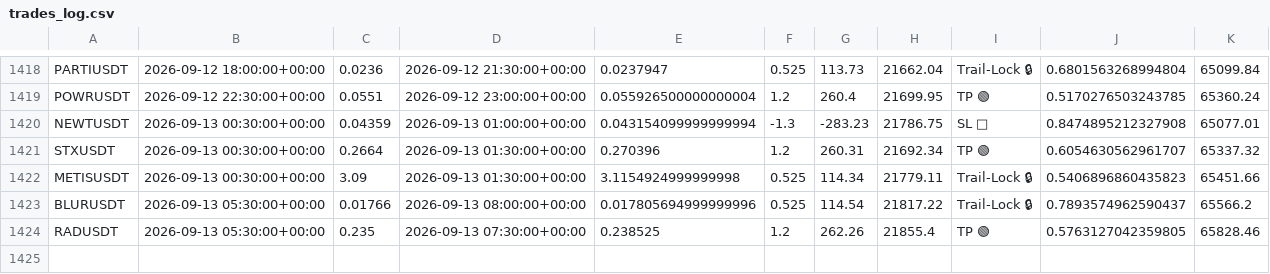
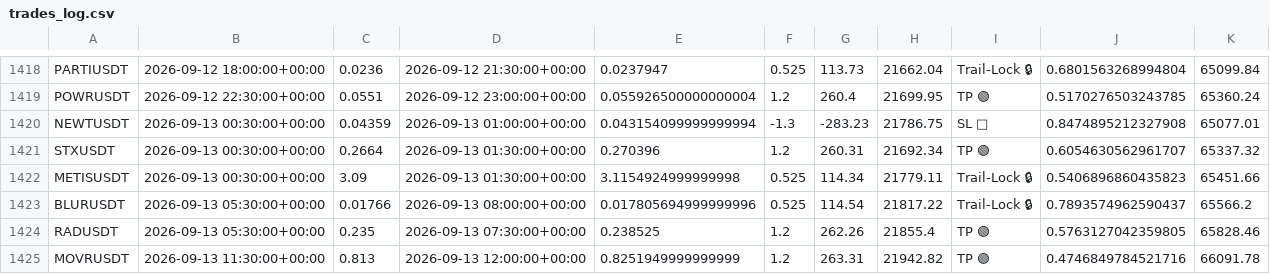
Before and after one commit to tlal1000666-ux/wurfect, a CSV file: trades_log.csv, drawn as a sheet; only a part is shown, gaps mark what is left out.

```diff
--- a/trades_log.csv
+++ b/trades_log.csv
@@ -1424 +1424,2 @@ BLURUSDT,2026-09-13 05:30:00+00:00,0.01766,2026-09-13 08:00:00+00:00,0.017805694
 RADUSDT,2026-09-13 05:30:00+00:00,0.235,2026-09-13 07:30:00+00:00,0.238525,1.2,262.26,21855.4,TP 🟢,0.5763127042359805,65828.46
+MOVRUSDT,2026-09-13 11:30:00+00:00,0.813,2026-09-13 12:00:00+00:00,0.8251949999999999,1.2,263.31,21942.82,TP 🟢,0.4746849784521716,66091.78
```
Also changed, not shown: shadow_trades_log.csv, 1 other file.
